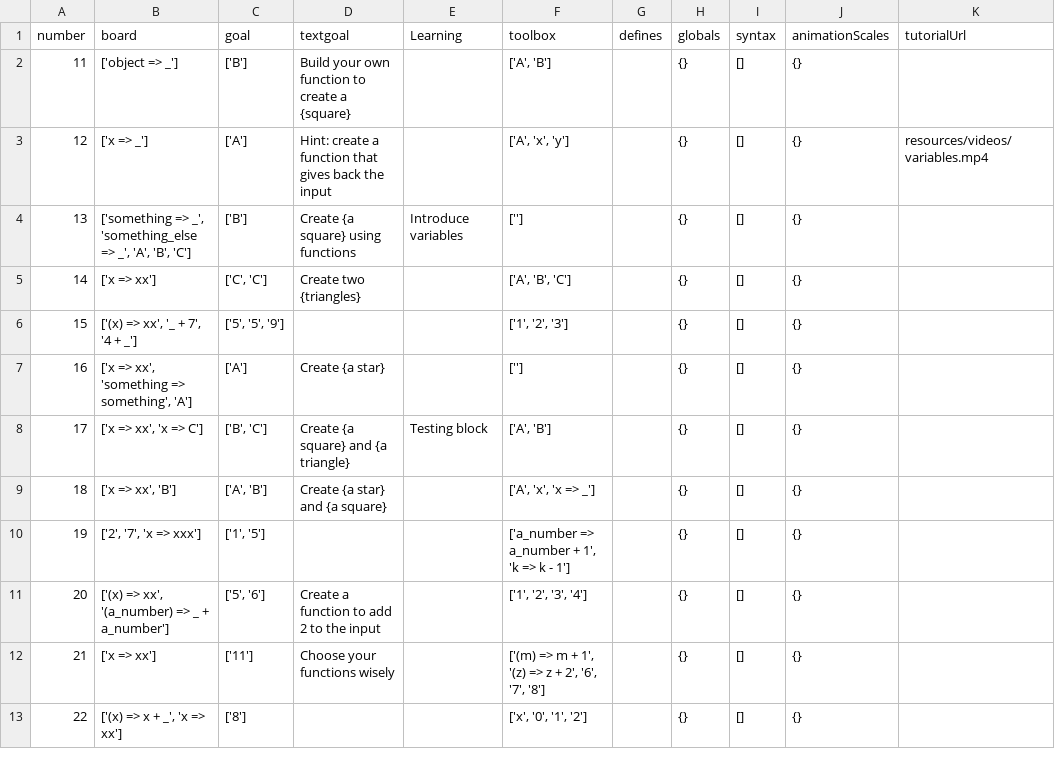
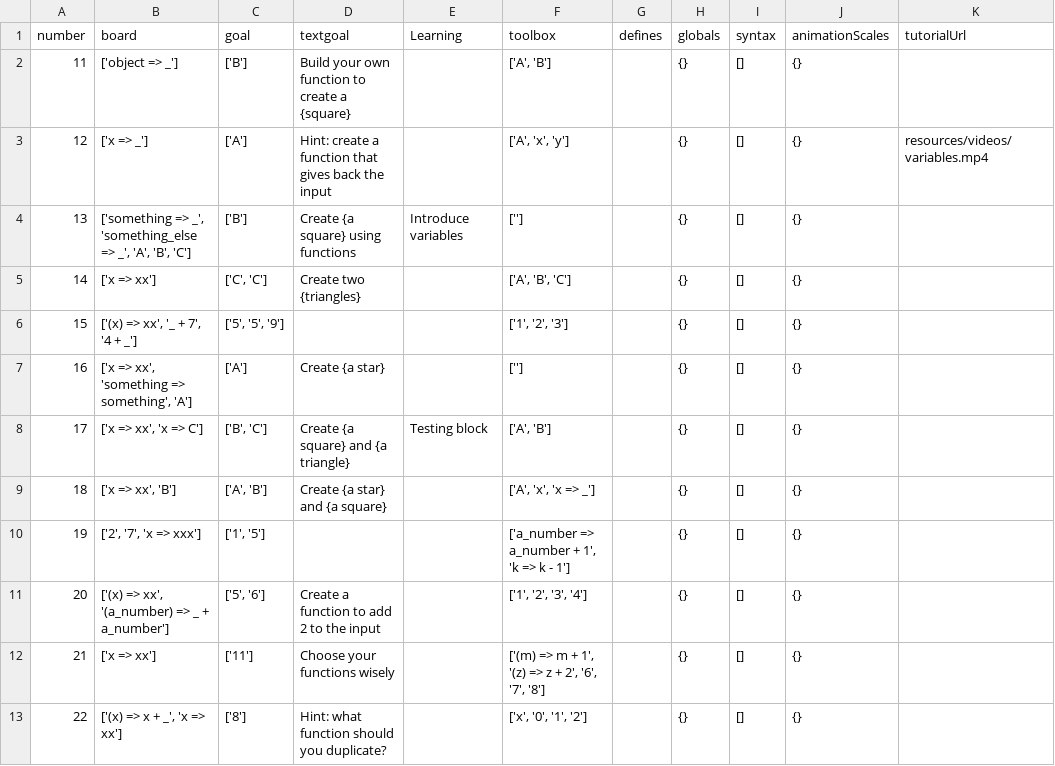
Before and after one commit to laptou/reduct, a CSV file: chapterutil/levels/replication.csv, drawn as a sheet; only a part is shown; the diff names each change by its address in the sheet, - before the commit and + after, or states it on an @@ line.

```diff
--- a/chapterutil/levels/replication.csv
+++ b/chapterutil/levels/replication.csv
-D13 (textgoal): (empty)
+D13 (textgoal): Hint: what function should you duplicate?
```
Also changed, not shown: chapterutil/levels/functions.csv.
